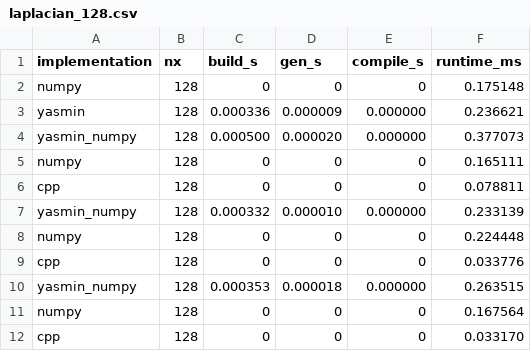
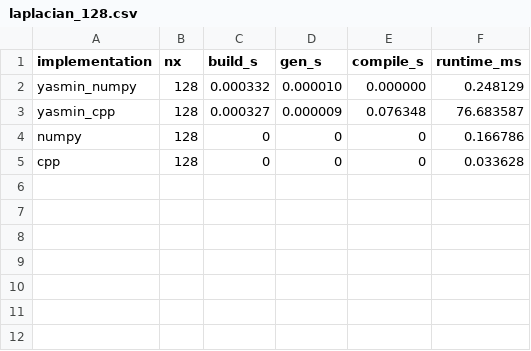
Before and after one commit to saschafp/yasmin, a CSV file: benchmarks/outputs/raw/csv/laplacian_128.csv, drawn as a sheet.

Commit message:
Added Implementation with C++ backend (bad performance)

```diff
--- a/benchmarks/outputs/raw/csv/laplacian_128.csv
+++ b/benchmarks/outputs/raw/csv/laplacian_128.csv
@@ -1,12 +1,5 @@
 implementation,nx,build_s,gen_s,compile_s,runtime_ms
-numpy,128,0,0,0,0.175148
-yasmin,128,0.000336,0.000009,0.000000,0.236621
-yasmin_numpy,128,0.000500,0.000020,0.000000,0.377073
-numpy,128,0,0,0,0.165111
-cpp,128,0,0,0,0.078811
-yasmin_numpy,128,0.000332,0.000010,0.000000,0.233139
-numpy,128,0,0,0,0.224448
-cpp,128,0,0,0,0.033776
-yasmin_numpy,128,0.000353,0.000018,0.000000,0.263515
-numpy,128,0,0,0,0.167564
-cpp,128,0,0,0,0.033170
+yasmin_numpy,128,0.000332,0.000010,0.000000,0.248129
+yasmin_cpp,128,0.000327,0.000009,0.076348,76.683587
+numpy,128,0,0,0,0.166786
+cpp,128,0,0,0,0.033628
```
Also changed, not shown: benchmarks/outputs/raw/csv/laplacian_1024.csv, benchmarks/outputs/raw/csv/laplacian_2048.csv, 5 other files.
